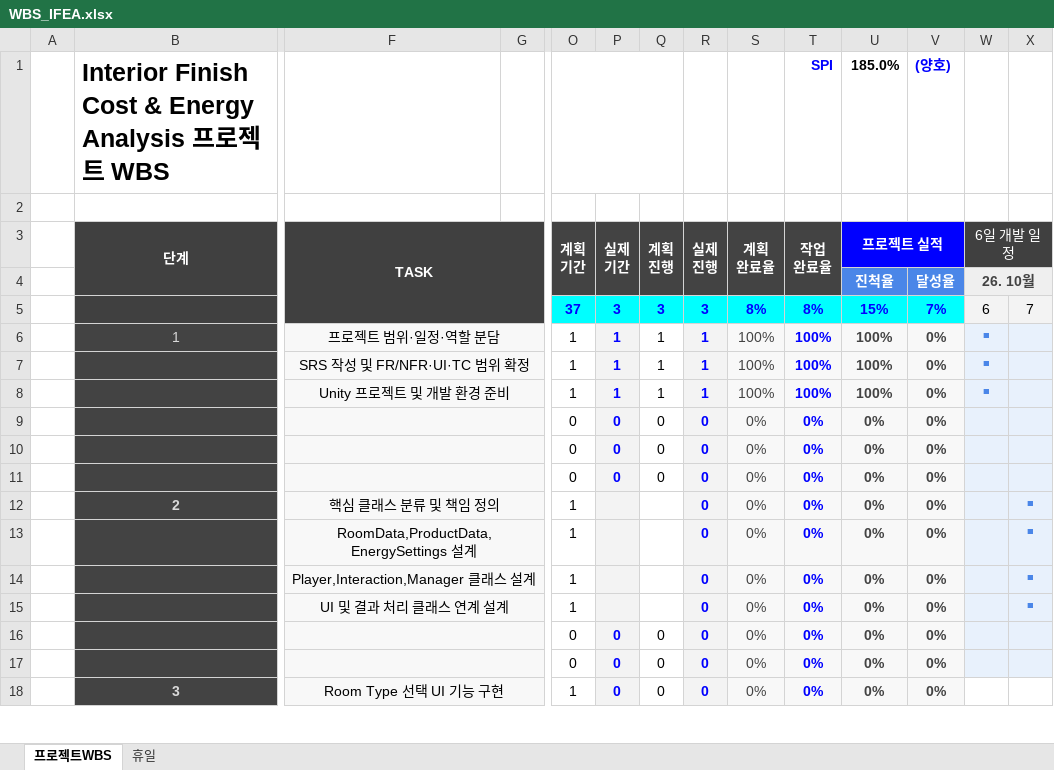
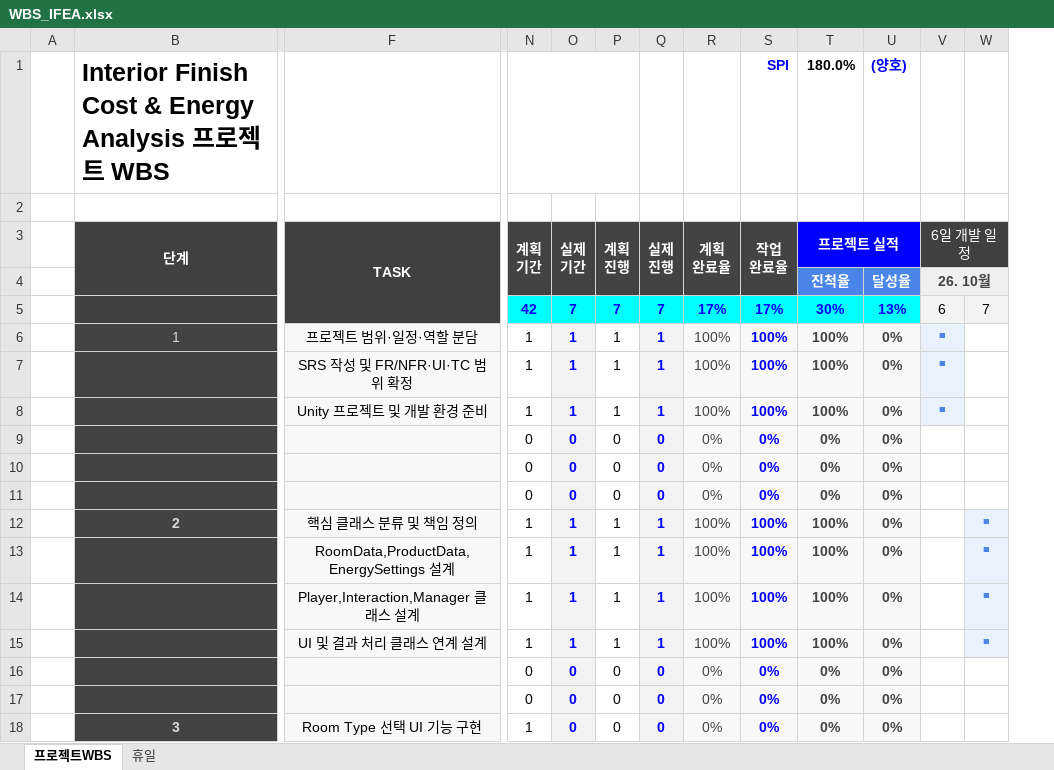
Before and after one commit to lynsmemory/TeamProject_IFEA, an Excel workbook: Docs/WBS_IFEA.xlsx, sheet 프로젝트WBS, drawn as a sheet; only a part is shown, gaps mark what is left out; values as stored, in another font and other column widths than the file's, no borders; conditional formats not drawn; removed rows and columns are numbered as before the commit, all else as after; the diff covers the shown part only; the diff names each change by its address in the sheet, - before the commit and + after, or states it on an @@ line.

Commit message:
docs: WBS Update
docs: WBS Update

```diff
--- a/Docs/WBS_IFEA.xlsx (sheet 프로젝트WBS)
+++ b/Docs/WBS_IFEA.xlsx (sheet 프로젝트WBS)
-column G, empty
-T1 (프로젝트 실적): 185.0%
+T1 (프로젝트 실적): 180.0%
-N5 (계획 기간): 37
+N5 (계획 기간): 42
-O5 (실제 기간): 3
+O5 (실제 기간): 7
-P5 (계획 진행): 3
+P5 (계획 진행): 7
-Q5 (실제 진행): 3
+Q5 (실제 진행): 7
-R5 (계획 완료율): 8%
+R5 (계획 완료율): 17%
-S5 (작업 완료율): 8%
+S5 (작업 완료율): 17%
-T5 (프로젝트 실적): 15%
+T5 (프로젝트 실적): 30%
-U5: 7%
+U5: 13%
-F6:G6 merged
-W6:W8 fill: #E8F1FC
+W6:W8 fill: none
-F7:G7 merged
-F8:G8 merged
-F9:G9 merged
-V9:W11 fill: #E8F1FC
+V9:W11 fill: none
-F10:G10 merged
-F11:G11 merged
-F12:G12 merged
-O12:O15 (실제 기간): (empty)
+O12:O15 (실제 기간): 1
-P12:P15 (계획 진행): (empty)
+P12:P15 (계획 진행): 1
-Q12:Q15 (실제 진행): 0
+Q12:Q15 (실제 진행): 1
-R12:R15 (계획 완료율): 0%
+R12:R15 (계획 완료율): 100%
-S12:S15 (작업 완료율): 0%
+S12:S15 (작업 완료율): 100%
-T12:T15 (프로젝트 실적): 0%
+T12:T15 (프로젝트 실적): 100%
-V12:V15 fill: #E8F1FC
+V12:V15 fill: none
-F13:G13 merged
-F14:G14 merged
-F15:G15 merged
-F16:G16 merged
-V16:W17 fill: #E8F1FC
+V16:W17 fill: none
-F17:G17 merged
-F18:G18 merged
```
Also changed, not shown: 4 added rows, 4 removed rows, 3 edited cells and merged cells elsewhere in this sheet, formulas that keep their value.
